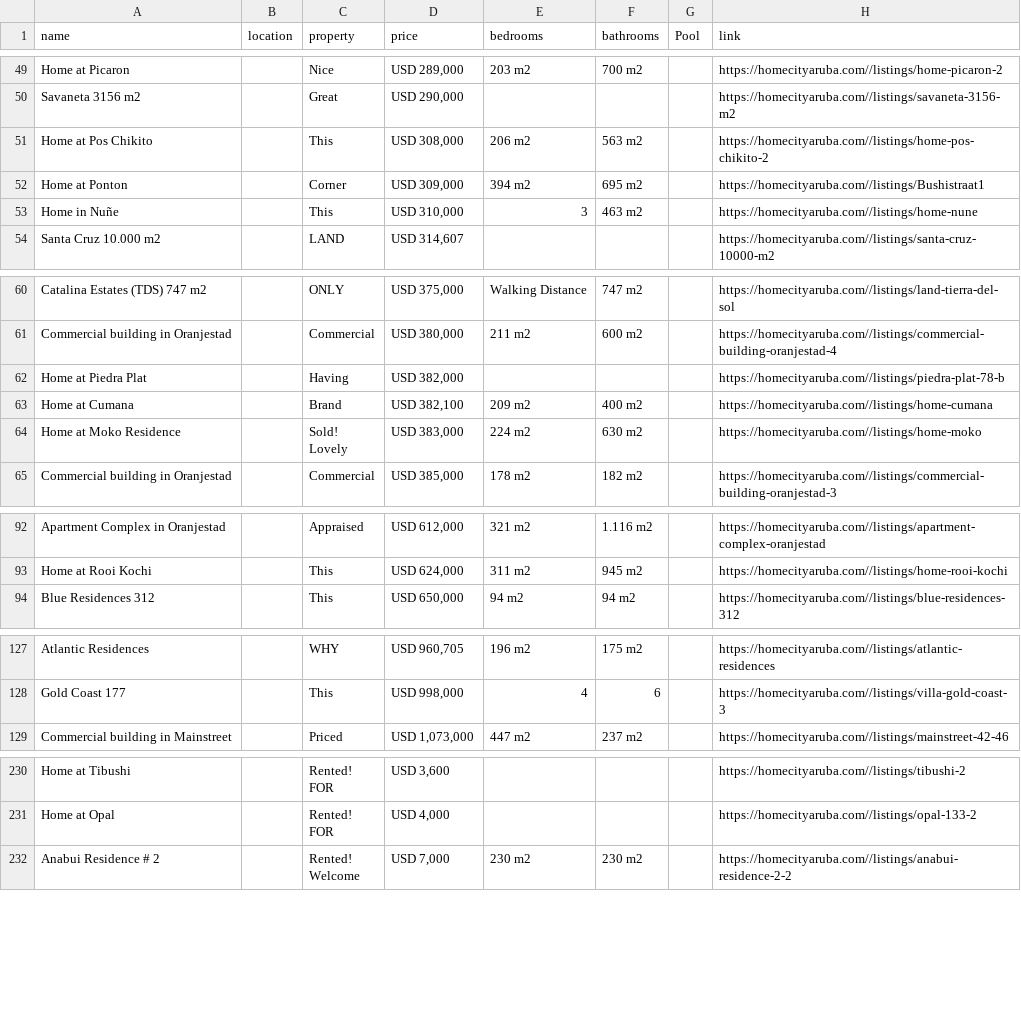
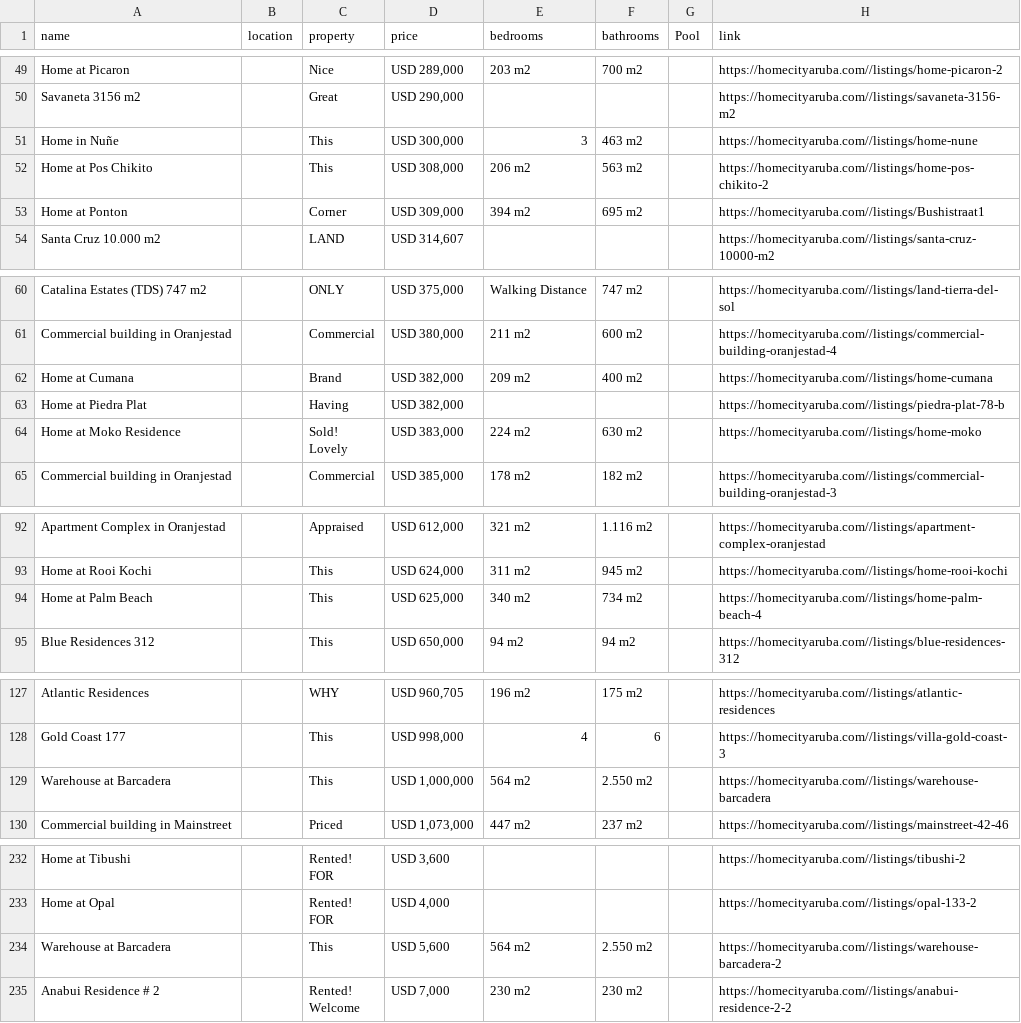
Before and after one commit to jbassie/WEB-SCRAPING, a CSV file: REAL_ESTATE/data/homecity.csv, drawn as a sheet; only a part is shown, gaps mark what is left out; removed rows and columns are numbered as before the commit, all else as after; the diff covers the shown part only; the diff names each change by its address in the sheet, - before the commit and + after, or states it on an @@ line.

```diff
--- a/REAL_ESTATE/data/homecity.csv
+++ b/REAL_ESTATE/data/homecity.csv
+row 51: Home in Nuñe |  | This | USD 300,000 | 3 | 463 m2 |  | https://homecityaruba.com//listings/home-nune
-row 53: Home in Nuñe |  | This | USD 310,000 | 3 | 463 m2 |  | https://homecityaruba.com//listings/home-nune
+row 62: Home at Cumana |  | Brand | USD 382,000 | 209 m2 | 400 m2 |  | https://homecityaruba.com//listings/home-cumana
-row 63: Home at Cumana |  | Brand | USD 382,100 | 209 m2 | 400 m2 |  | https://homecityaruba.com//listings/home-cumana
+row 94: Home at Palm Beach |  | This | USD 625,000 | 340 m2 | 734 m2 |  | https://homecityaruba.com//listings/home-palm-beach-4
+row 129: Warehouse at Barcadera |  | This | USD 1,000,000 | 564 m2 | 2.550 m2 |  | https://homecityaruba.com//listings/warehouse-barcadera
+row 234: Warehouse at Barcadera |  | This | USD 5,600 | 564 m2 | 2.550 m2 |  | https://homecityaruba.com//listings/warehouse-barcadera-2
```
Also changed, not shown: 1 added row, 1 removed row and 3 edited cells elsewhere in this file, REAL_ESTATE/data/casana.csv, REAL_ESTATE/data/coldwellbanker.csv, 5 other files.
